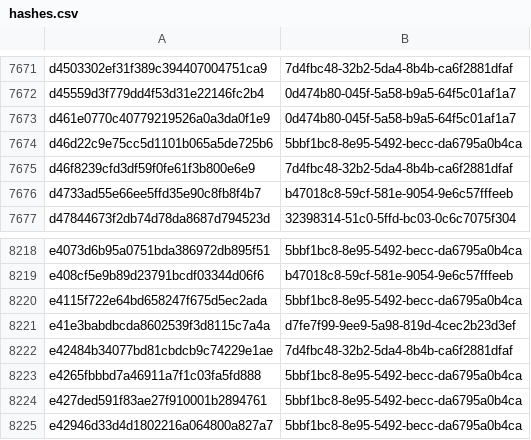
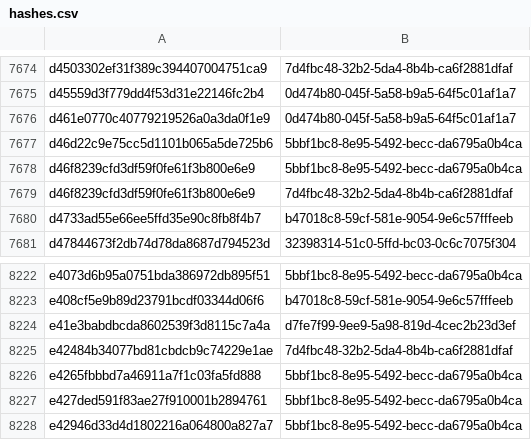
Before and after one commit to AliceGrey/ferromagnet-feed, a CSV file: misp/hashes.csv, drawn as a sheet; only a part is shown, gaps mark what is left out; the diff covers the shown part only.

```diff
--- a/misp/hashes.csv
+++ b/misp/hashes.csv
@@ -7674,2 +7677,3 @@ d461e0770c40779219526a0a3da0f1e9,0d474b80-045f-5a58-b9a5-64f5c01af1a7
 d46d22c9e75cc5d1101b065a5de725b6,5bbf1bc8-8e95-5492-becc-da6795a0b4ca
+d46f8239cfd3df59f0fe61f3b800e6e9,5bbf1bc8-8e95-5492-becc-da6795a0b4ca
 d46f8239cfd3df59f0fe61f3b800e6e9,7d4fbc48-32b2-5da4-8b4b-ca6f2881dfaf
@@ -8219,3 +8223,2 @@ e4073d6b95a0751bda386972db895f51,5bbf1bc8-8e95-5492-becc-da6795a0b4ca
 e408cf5e9b89d23791bcdf03344d06f6,b47018c8-59cf-581e-9054-9e6c57fffeeb
-e4115f722e64bd658247f675d5ec2ada,5bbf1bc8-8e95-5492-becc-da6795a0b4ca
 e41e3babdbcda8602539f3d8115c7a4a,d7fe7f99-9ee9-5a98-819d-4cec2b23d3ef
```
Also changed, not shown: 4 added rows and 1 removed row elsewhere in this file, 29 other files.
